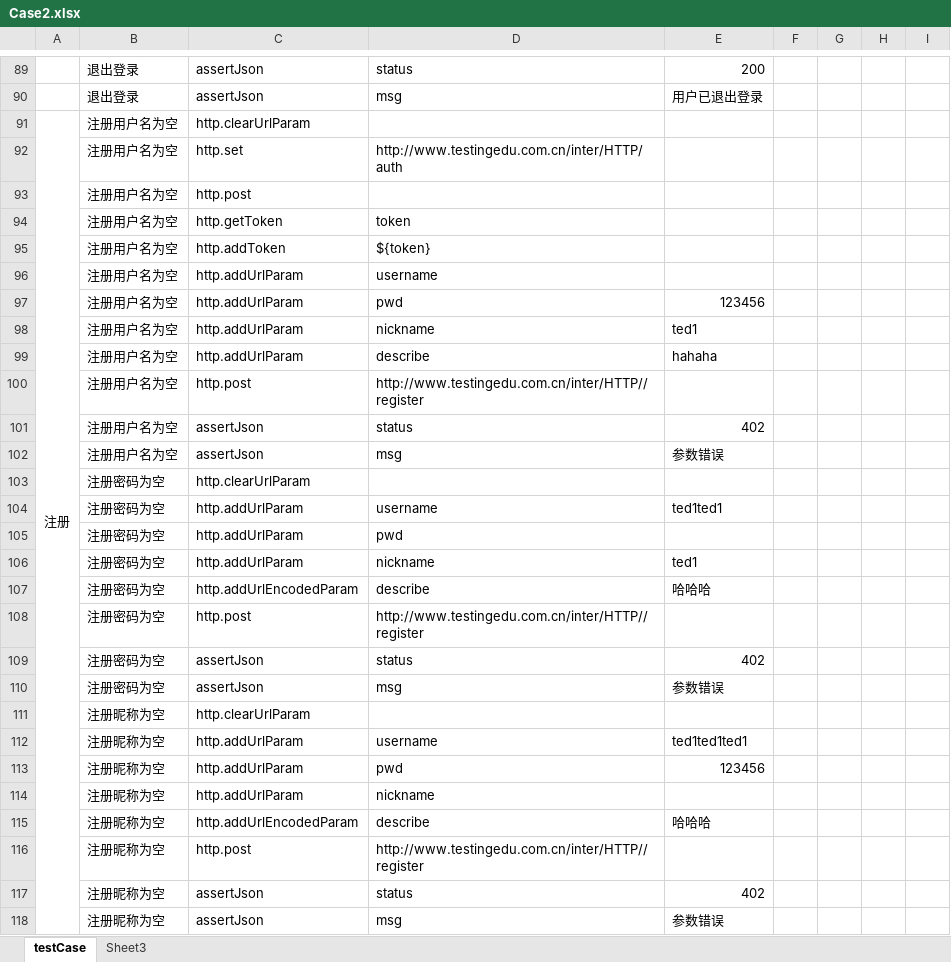
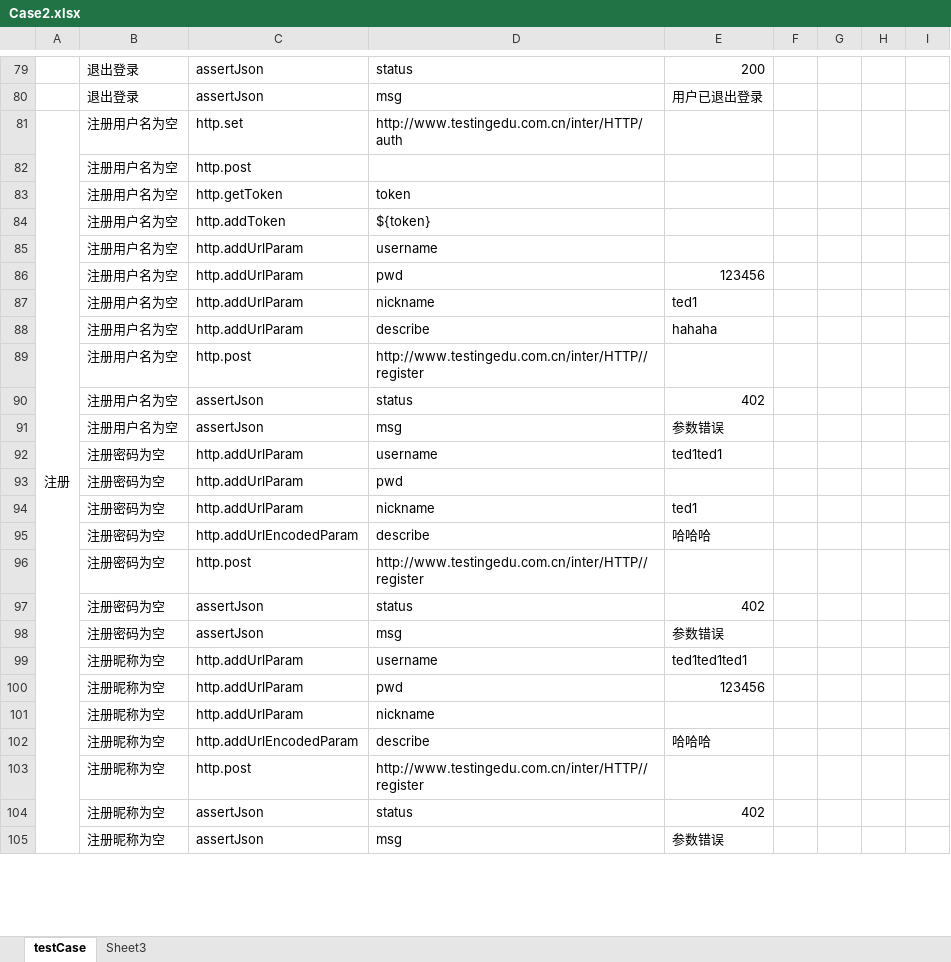
Before and after one commit to zghnwsq/InterfaceTest, an Excel workbook: testCase/Case2.xlsx, sheet testCase, drawn as a sheet; only a part is shown, gaps mark what is left out; values as stored, in another font and other column widths than the file's, no borders; removed rows and columns are numbered as before the commit, all else as after; the diff covers the shown part only; the diff names each change by its address in the sheet, - before the commit and + after, or states it on an @@ line.

```diff
--- a/testCase/Case2.xlsx (sheet testCase)
+++ b/testCase/Case2.xlsx (sheet testCase)
-row 91: 注册 | 注册用户名为空 | http.clearUrlParam
-A81: (empty)
+A81: 注册
+A81:A112 merged
-row 103:  | 注册密码为空 | http.clearUrlParam
-row 111:  | 注册昵称为空 | http.clearUrlParam
```
Also changed, not shown: 11 removed rows, 4 edited cells and merged cells elsewhere in this sheet, 4 other files.
